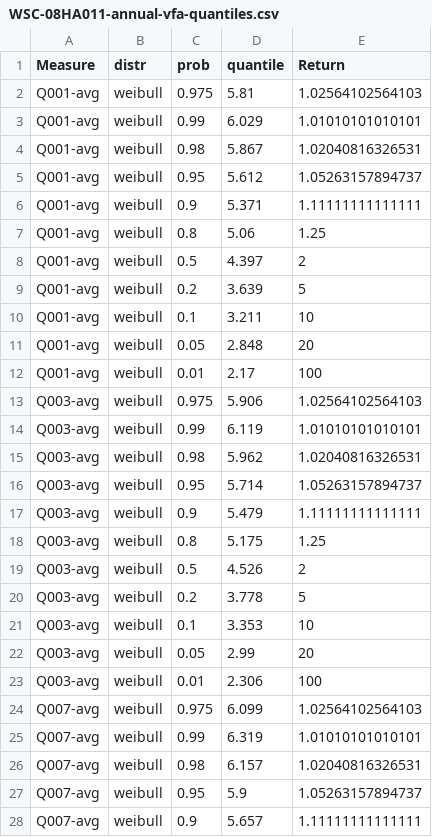
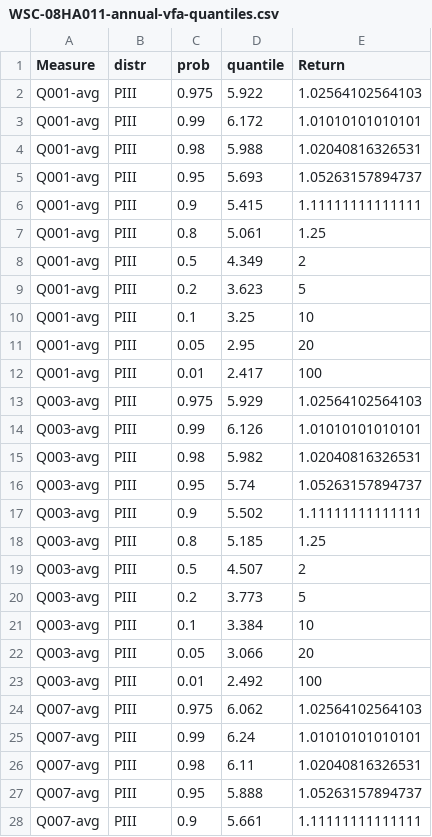
Before and after one commit to jongoetz/BCWaterDischargeAnalysis-SampleScripts, a CSV file: WSC-08HA0811/AnalysisOutput/WSC-08HA011-annual-vfa-quantiles.csv, drawn as a sheet; only a part is shown; the diff covers the shown part only.

```diff
--- a/WSC-08HA0811/AnalysisOutput/WSC-08HA011-annual-vfa-quantiles.csv
+++ b/WSC-08HA0811/AnalysisOutput/WSC-08HA011-annual-vfa-quantiles.csv
@@ -1,28 +1,28 @@
 "Measure","distr","prob","quantile","Return"
-"Q001-avg","weibull",0.975,5.81,1.02564102564103
-"Q001-avg","weibull",0.99,6.029,1.01010101010101
-"Q001-avg","weibull",0.98,5.867,1.02040816326531
-"Q001-avg","weibull",0.95,5.612,1.05263157894737
-"Q001-avg","weibull",0.9,5.371,1.11111111111111
-"Q001-avg","weibull",0.8,5.06,1.25
-"Q001-avg","weibull",0.5,4.397,2
-"Q001-avg","weibull",0.2,3.639,5
-"Q001-avg","weibull",0.1,3.211,10
-"Q001-avg","weibull",0.05,2.848,20
-"Q001-avg","weibull",0.01,2.17,100
-"Q003-avg","weibull",0.975,5.906,1.02564102564103
-"Q003-avg","weibull",0.99,6.119,1.01010101010101
-"Q003-avg","weibull",0.98,5.962,1.02040816326531
-"Q003-avg","weibull",0.95,5.714,1.05263157894737
-"Q003-avg","weibull",0.9,5.479,1.11111111111111
-"Q003-avg","weibull",0.8,5.175,1.25
-"Q003-avg","weibull",0.5,4.526,2
-"Q003-avg","weibull",0.2,3.778,5
-"Q003-avg","weibull",0.1,3.353,10
-"Q003-avg","weibull",0.05,2.99,20
-"Q003-avg","weibull",0.01,2.306,100
-"Q007-avg","weibull",0.975,6.099,1.02564102564103
-"Q007-avg","weibull",0.99,6.319,1.01010101010101
-"Q007-avg","weibull",0.98,6.157,1.02040816326531
-"Q007-avg","weibull",0.95,5.9,1.05263157894737
-"Q007-avg","weibull",0.9,5.657,1.11111111111111
+"Q001-avg","PIII",0.975,5.922,1.02564102564103
+"Q001-avg","PIII",0.99,6.172,1.01010101010101
+"Q001-avg","PIII",0.98,5.988,1.02040816326531
+"Q001-avg","PIII",0.95,5.693,1.05263157894737
+"Q001-avg","PIII",0.9,5.415,1.11111111111111
+"Q001-avg","PIII",0.8,5.061,1.25
+"Q001-avg","PIII",0.5,4.349,2
+"Q001-avg","PIII",0.2,3.623,5
+"Q001-avg","PIII",0.1,3.25,10
+"Q001-avg","PIII",0.05,2.95,20
+"Q001-avg","PIII",0.01,2.417,100
+"Q003-avg","PIII",0.975,5.929,1.02564102564103
+"Q003-avg","PIII",0.99,6.126,1.01010101010101
+"Q003-avg","PIII",0.98,5.982,1.02040816326531
+"Q003-avg","PIII",0.95,5.74,1.05263157894737
+"Q003-avg","PIII",0.9,5.502,1.11111111111111
+"Q003-avg","PIII",0.8,5.185,1.25
+"Q003-avg","PIII",0.5,4.507,2
+"Q003-avg","PIII",0.2,3.773,5
+"Q003-avg","PIII",0.1,3.384,10
+"Q003-avg","PIII",0.05,3.066,20
+"Q003-avg","PIII",0.01,2.492,100
+"Q007-avg","PIII",0.975,6.062,1.02564102564103
+"Q007-avg","PIII",0.99,6.24,1.01010101010101
+"Q007-avg","PIII",0.98,6.11,1.02040816326531
+"Q007-avg","PIII",0.95,5.888,1.05263157894737
+"Q007-avg","PIII",0.9,5.661,1.11111111111111
```
Also changed, not shown: 99 edited cells elsewhere in this file, WSC-08HA0811/AnalysisOutput/WSC-08HA011-annual-vfa-quantiles-trans.csv, WSC-08HA0811/AnalysisOutput/WSC-08HA011-longterm-cy-percentile-stat-trans.csv, 16 other files.
